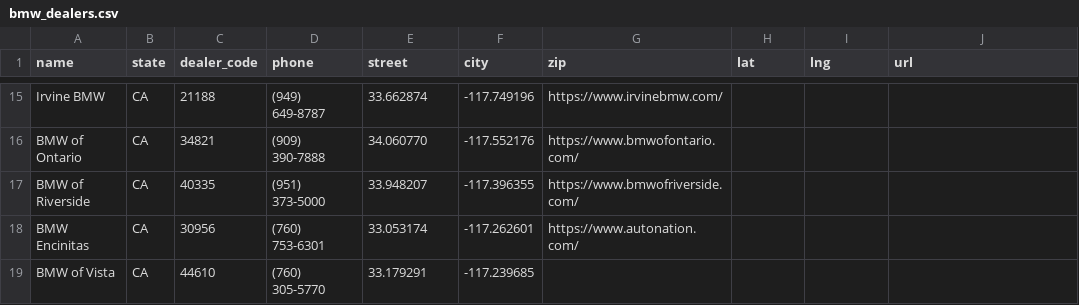
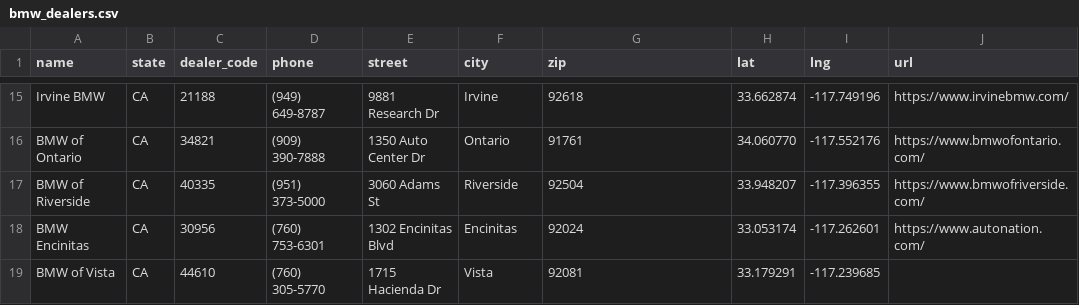
Before and after one commit to Sman19/DEALER-MAP, a CSV file: bmw_dealers.csv, drawn as a sheet; only a part is shown, gaps mark what is left out; the diff covers the shown part only; the diff names each change by its address in the sheet, - before the commit and + after, or states it on an @@ line.

```diff
--- a/bmw_dealers.csv
+++ b/bmw_dealers.csv
-E15 (street): 33.662874
+E15 (street): 9881 Research Dr
-F15 (city): -117.749196
+F15 (city): Irvine
-G15 (zip): https://www.irvinebmw.com/
+G15 (zip): 92618
-H15 (lat): (empty)
+H15 (lat): 33.662874
-I15 (lng): (empty)
+I15 (lng): -117.749196
-J15 (url): (empty)
+J15 (url): https://www.irvinebmw.com/
-E16 (street): 34.060770
+E16 (street): 1350 Auto Center Dr
-F16 (city): -117.552176
+F16 (city): Ontario
-G16 (zip): https://www.bmwofontario.com/
+G16 (zip): 91761
-H16 (lat): (empty)
+H16 (lat): 34.060770
-I16 (lng): (empty)
+I16 (lng): -117.552176
-J16 (url): (empty)
+J16 (url): https://www.bmwofontario.com/
-E17 (street): 33.948207
+E17 (street): 3060 Adams St
-F17 (city): -117.396355
+F17 (city): Riverside
-G17 (zip): https://www.bmwofriverside.com/
+G17 (zip): 92504
-H17 (lat): (empty)
+H17 (lat): 33.948207
-I17 (lng): (empty)
+I17 (lng): -117.396355
-J17 (url): (empty)
+J17 (url): https://www.bmwofriverside.com/
-E18 (street): 33.053174
+E18 (street): 1302 Encinitas Blvd
-F18 (city): -117.262601
+F18 (city): Encinitas
-G18 (zip): https://www.autonation.com/
+G18 (zip): 92024
-H18 (lat): (empty)
+H18 (lat): 33.053174
-I18 (lng): (empty)
+I18 (lng): -117.262601
-J18 (url): (empty)
+J18 (url): https://www.autonation.com/
-E19 (street): 33.179291
+E19 (street): 1715 Hacienda Dr
-F19 (city): -117.239685
+F19 (city): Vista
-G19 (zip): (empty)
+G19 (zip): 92081
-H19 (lat): (empty)
+H19 (lat): 33.179291
-I19 (lng): (empty)
+I19 (lng): -117.239685
```
Also changed, not shown: 81 edited cells elsewhere in this file.
